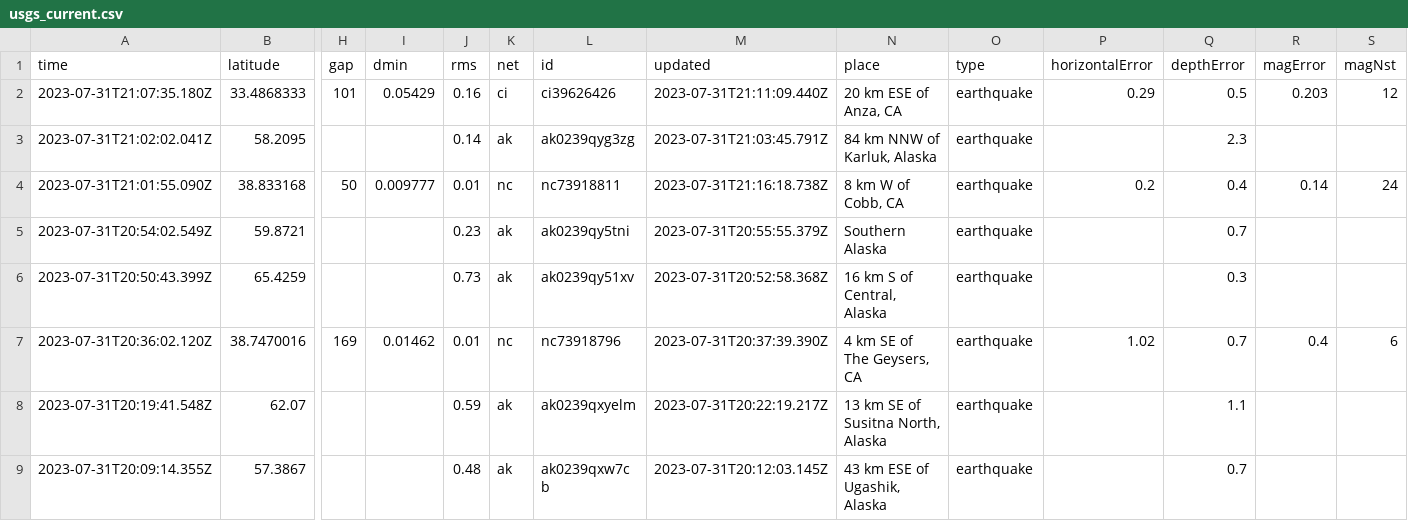
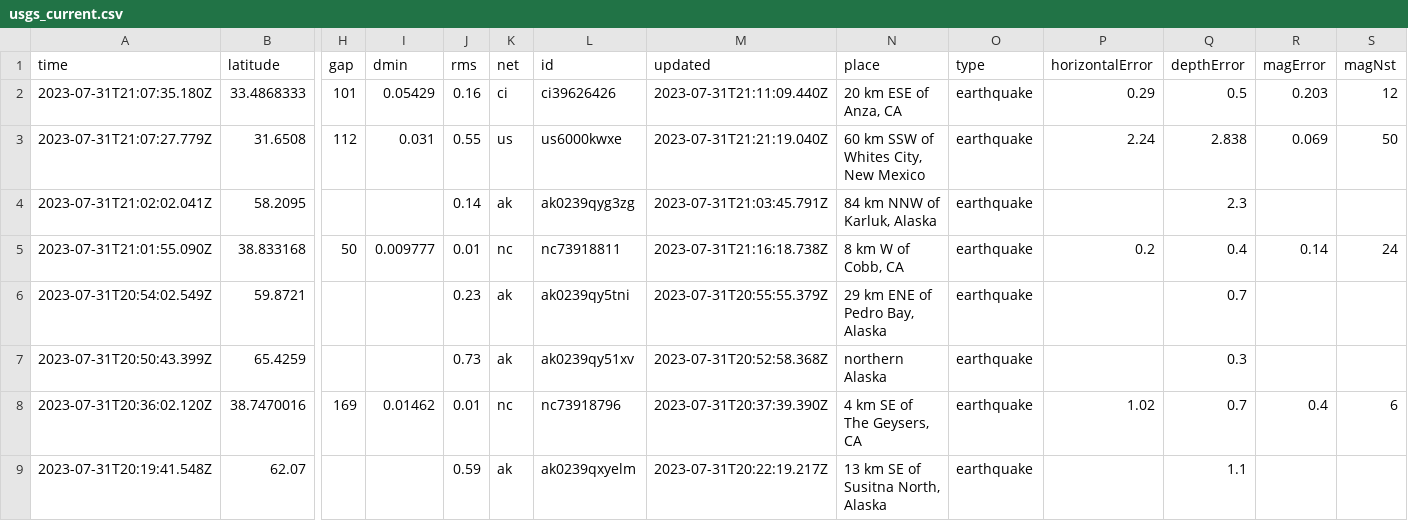
Before and after one commit to sabrinamochi/github-actions, a CSV file: usgs_current.csv, drawn as a sheet; only a part is shown, gaps mark what is left out; the shorter side is filled out with more unchanged rows; addresses are those after the commit; rows hold the shown columns only; the diff covers the shown part only; the diff names each change by its address in the sheet, - before the commit and + after, or states it on an @@ line.

```diff
--- a/usgs_current.csv
+++ b/usgs_current.csv
+row 3: 2023-07-31T21:07:27.779Z | 31.6508 | 112 | 0.031 | 0.55 | us | us6000kwxe | 2023-07-31T21:21:19.040Z | 60 km SSW of Whites City, New Mexico | earthquake | 2.24 | 2.838 | 0.069 | 50
-N6 (place): Southern Alaska
+N6 (place): 29 km ENE of Pedro Bay, Alaska
-N7 (place): 16 km S of Central, Alaska
+N7 (place): northern Alaska
```
Also changed, not shown: 26 edited cells elsewhere in this file.
